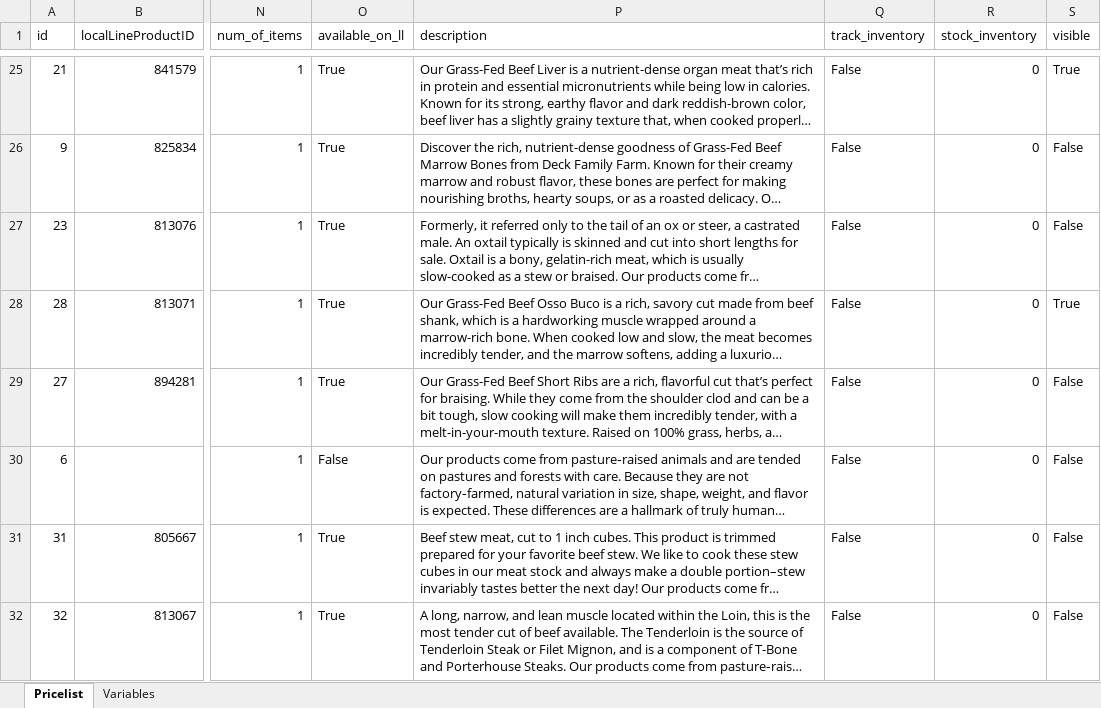
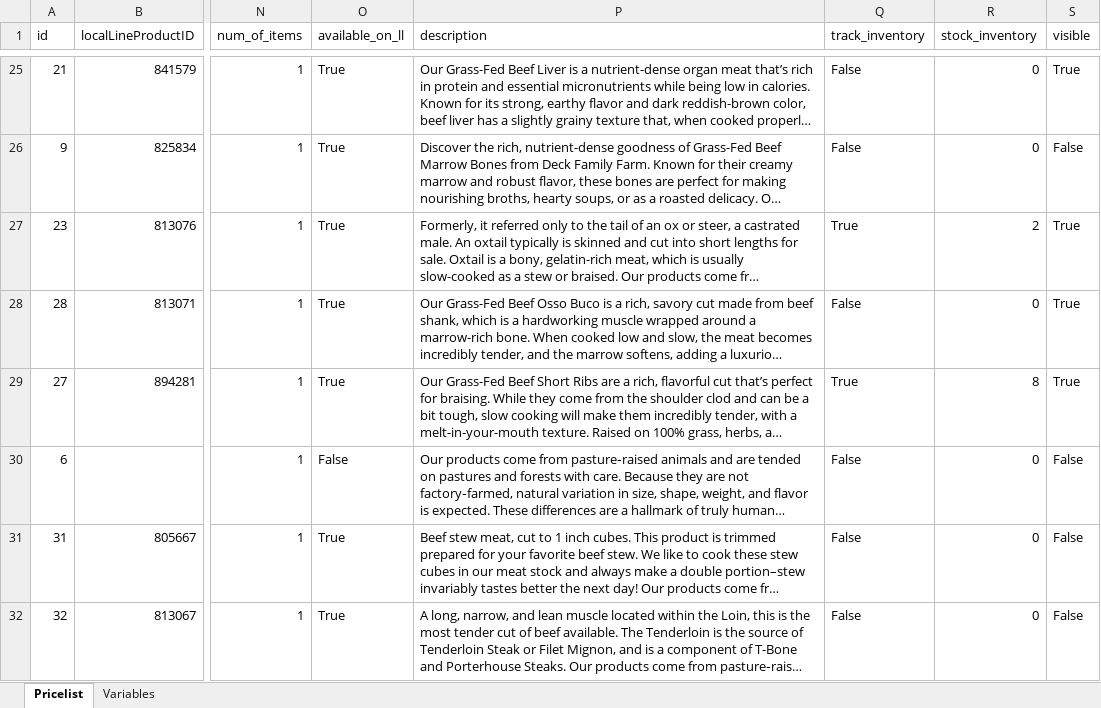
Before and after one commit to deckfamilyfarm/killdeer, an Excel workbook: docs/masterPriceList.xlsx, sheet Pricelist, drawn as a sheet; only a part is shown, gaps mark what is left out; long unchanged cells end in …; values as stored, in another font and other column widths than the file's, no borders; the diff covers the shown part only; the diff names each change by its address in the sheet, - before the commit and + after, or states it on an @@ line.

Commit message:
Updating masterPriceList

```diff
--- a/docs/masterPriceList.xlsx (sheet Pricelist)
+++ b/docs/masterPriceList.xlsx (sheet Pricelist)
-Q27 (track_inventory): False
+Q27 (track_inventory): True
-R27 (stock_inventory): 0
+R27 (stock_inventory): 2
-S27 (visible): False
+S27 (visible): True
-Q29 (track_inventory): False
+Q29 (track_inventory): True
-R29 (stock_inventory): 0
+R29 (stock_inventory): 8
-S29 (visible): False
+S29 (visible): True
```
Also changed, not shown: 18 edited cells elsewhere in this sheet.
